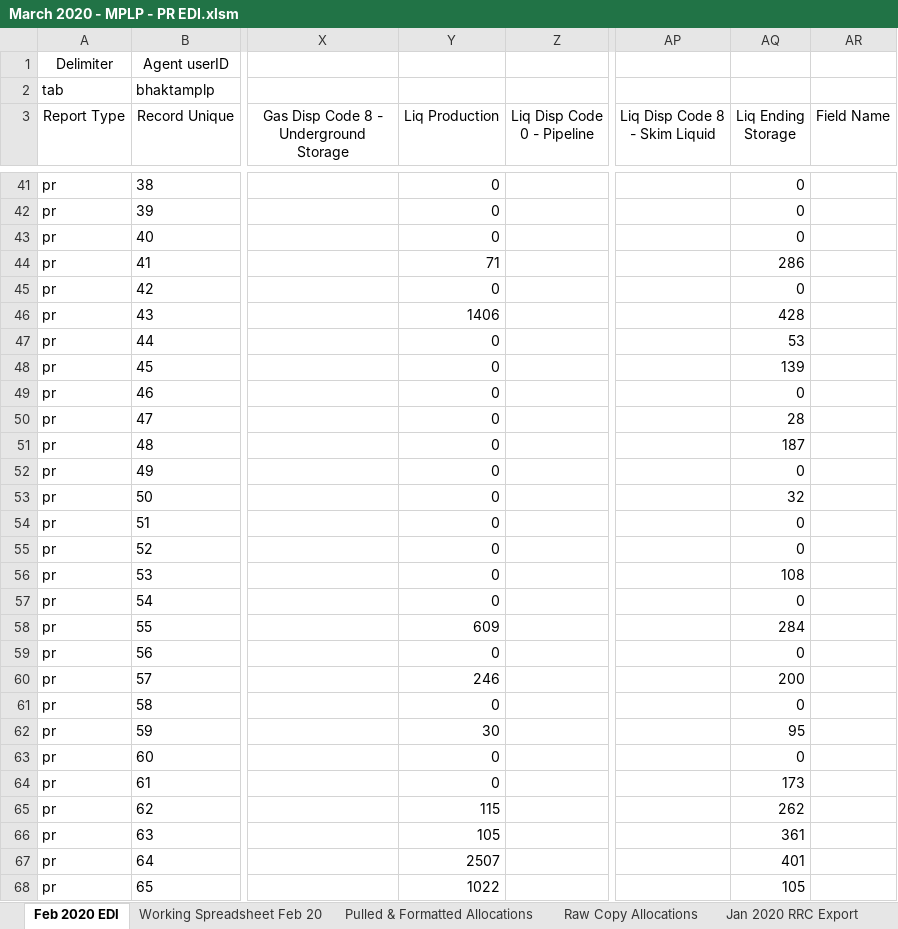
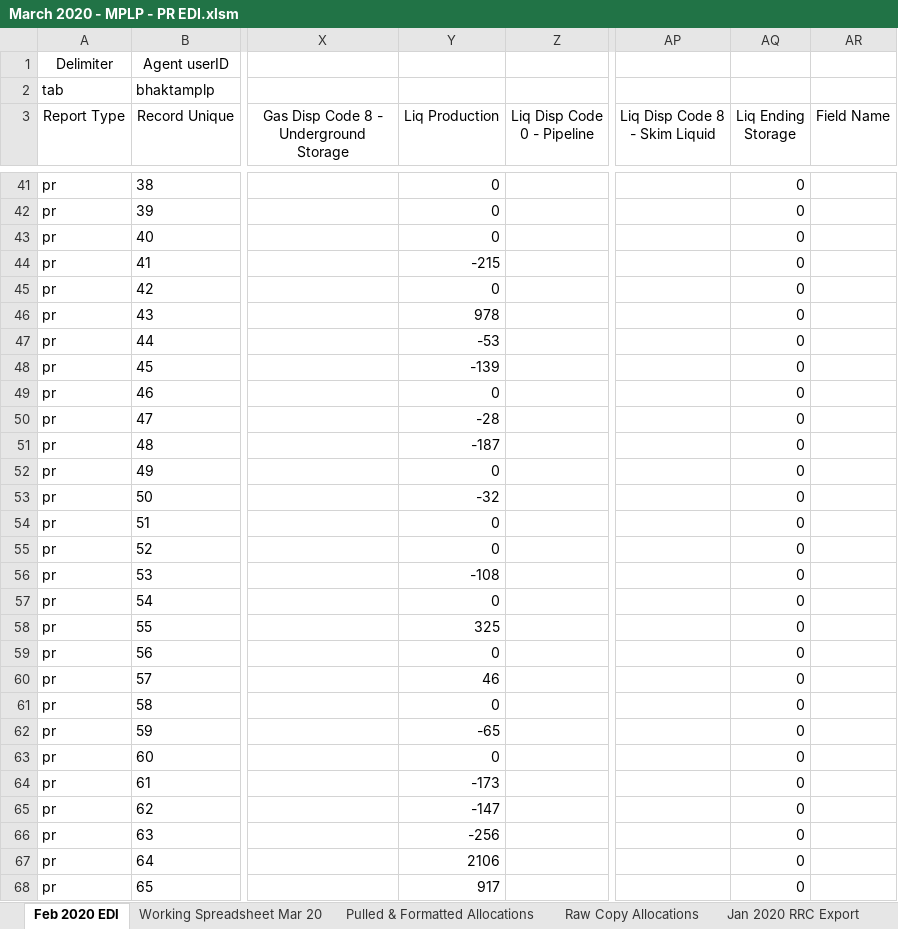
Before and after one commit to mishaun/Production-Reporting-Data-Extraction, an Excel workbook: March 20/March 2020 - MPLP - PR EDI.xlsm, sheet Feb 2020 EDI, drawn as a sheet; only a part is shown, gaps mark what is left out; values as stored, in another font and other column widths than the file's, no borders; the diff covers the shown part only; the diff names each change by its address in the sheet, - before the commit and + after, or states it on an @@ line.

```diff
--- a/March 20/March 2020 - MPLP - PR EDI.xlsm (sheet Feb 2020 EDI)
+++ b/March 20/March 2020 - MPLP - PR EDI.xlsm (sheet Feb 2020 EDI)
-sheet tab: Working Spreadsheet Feb 20
+sheet tab: Working Spreadsheet Mar 20
-Y44 (Liq Production): 71
+Y44 (Liq Production): -215
-AQ44 (Liq Ending Storage): 286
+AQ44 (Liq Ending Storage): 0
-Y46 (Liq Production): 1406
+Y46 (Liq Production): 978
-AQ46 (Liq Ending Storage): 428
+AQ46 (Liq Ending Storage): 0
-Y47 (Liq Production): 0
+Y47 (Liq Production): -53
-AQ47 (Liq Ending Storage): 53
+AQ47 (Liq Ending Storage): 0
-Y48 (Liq Production): 0
+Y48 (Liq Production): -139
-AQ48 (Liq Ending Storage): 139
+AQ48 (Liq Ending Storage): 0
-Y50 (Liq Production): 0
+Y50 (Liq Production): -28
-AQ50 (Liq Ending Storage): 28
+AQ50 (Liq Ending Storage): 0
-Y51 (Liq Production): 0
+Y51 (Liq Production): -187
-AQ51 (Liq Ending Storage): 187
+AQ51 (Liq Ending Storage): 0
-Y53 (Liq Production): 0
+Y53 (Liq Production): -32
-AQ53 (Liq Ending Storage): 32
+AQ53 (Liq Ending Storage): 0
-Y56 (Liq Production): 0
+Y56 (Liq Production): -108
-AQ56 (Liq Ending Storage): 108
+AQ56 (Liq Ending Storage): 0
-Y58 (Liq Production): 609
+Y58 (Liq Production): 325
-AQ58 (Liq Ending Storage): 284
+AQ58 (Liq Ending Storage): 0
-Y60 (Liq Production): 246
+Y60 (Liq Production): 46
-AQ60 (Liq Ending Storage): 200
+AQ60 (Liq Ending Storage): 0
-Y62 (Liq Production): 30
+Y62 (Liq Production): -65
-AQ62 (Liq Ending Storage): 95
+AQ62 (Liq Ending Storage): 0
-Y64 (Liq Production): 0
+Y64 (Liq Production): -173
-AQ64 (Liq Ending Storage): 173
+AQ64 (Liq Ending Storage): 0
-Y65 (Liq Production): 115
+Y65 (Liq Production): -147
-AQ65 (Liq Ending Storage): 262
+AQ65 (Liq Ending Storage): 0
-Y66 (Liq Production): 105
+Y66 (Liq Production): -256
-AQ66 (Liq Ending Storage): 361
+AQ66 (Liq Ending Storage): 0
-Y67 (Liq Production): 2507
+Y67 (Liq Production): 2106
-AQ67 (Liq Ending Storage): 401
+AQ67 (Liq Ending Storage): 0
-Y68 (Liq Production): 1022
+Y68 (Liq Production): 917
-AQ68 (Liq Ending Storage): 105
+AQ68 (Liq Ending Storage): 0
```
Also changed, not shown: 158 edited cells elsewhere in this sheet, sheet Working Spreadsheet Mar 20, formulas that keep their value, 2 other files.
